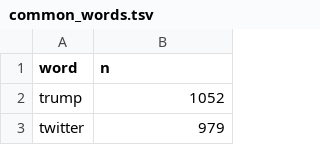
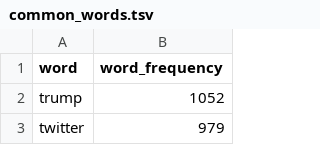
Before and after one commit to STAT545-UBC-hw-2018-19/hw09-rasiimwe, a TSV file: common_words.tsv, drawn as a sheet; only a part is shown.

```diff
--- a/common_words.tsv
+++ b/common_words.tsv
@@ -1,2 +1,2 @@
-word	n
+word	word_frequency
 trump	1052
```
Also changed, not shown: 8 other files.
